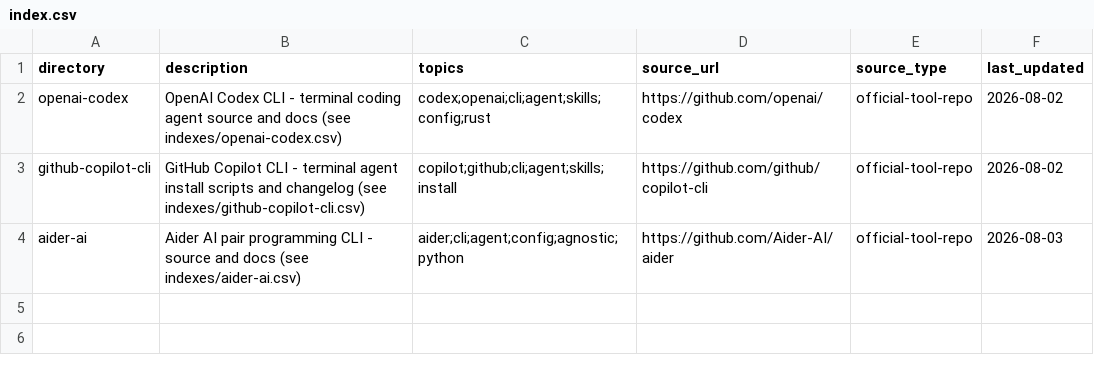
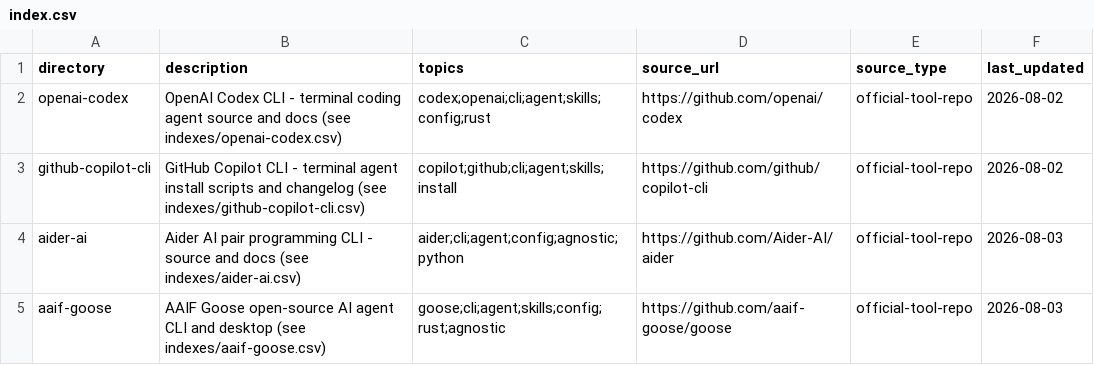
Before and after one commit to p3bot/agentdex, a CSV file: .agents/context/index.csv, drawn as a sheet.

Commit message:
catalog, docs: add Goose AI agent definition and context index
Add Goose agent entry to `catalog/agents.cue`, context index mappings in `.agents/`, and path matrix documentation in `docs/`. Goose is an open-source AI agent CLI and desktop app with support for `.agents/skills` and dynamic skill discovery paths.

```diff
--- a/.agents/context/index.csv
+++ b/.agents/context/index.csv
@@ -4 +4,2 @@ github-copilot-cli,GitHub Copilot CLI - terminal agent install scripts and chang
 aider-ai,Aider AI pair programming CLI - source and docs (see indexes/aider-ai.csv),aider;cli;agent;config;agnostic;python,https://github.com/Aider-AI/aider,official-tool-repo,2026-08-03
+aaif-goose,AAIF Goose open-source AI agent CLI and desktop (see indexes/aaif-goose.csv),goose;cli;agent;skills;config;rust;agnostic,https://github.com/aaif-goose/goose,official-tool-repo,2026-08-03
```
Also changed, not shown: 5 other files.
